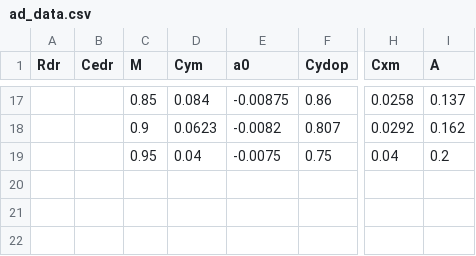
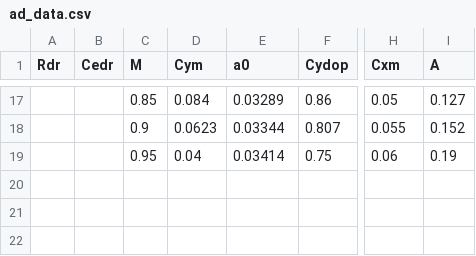
Before and after one commit to lalapopa/bachelor-degree, a CSV file: code/data/ad_data.csv, drawn as a sheet; only a part is shown, gaps mark what is left out; the diff covers the shown part only; the diff names each change by its address in the sheet, - before the commit and + after, or states it on an @@ line.

```diff
--- a/code/data/ad_data.csv
+++ b/code/data/ad_data.csv
-E17 (a0): -0.00875
+E17 (a0): 0.03289
-H17 (Cxm): 0.0258
+H17 (Cxm): 0.05
-I17 (A): 0.137
+I17 (A): 0.127
-E18 (a0): -0.0082
+E18 (a0): 0.03344
-H18 (Cxm): 0.0292
+H18 (Cxm): 0.055
-I18 (A): 0.162
+I18 (A): 0.152
-E19 (a0): -0.0075
+E19 (a0): 0.03414
-H19 (Cxm): 0.04
+H19 (Cxm): 0.06
-I19 (A): 0.2
+I19 (A): 0.19
```
Also changed, not shown: 45 edited cells elsewhere in this file, 24 other files.
